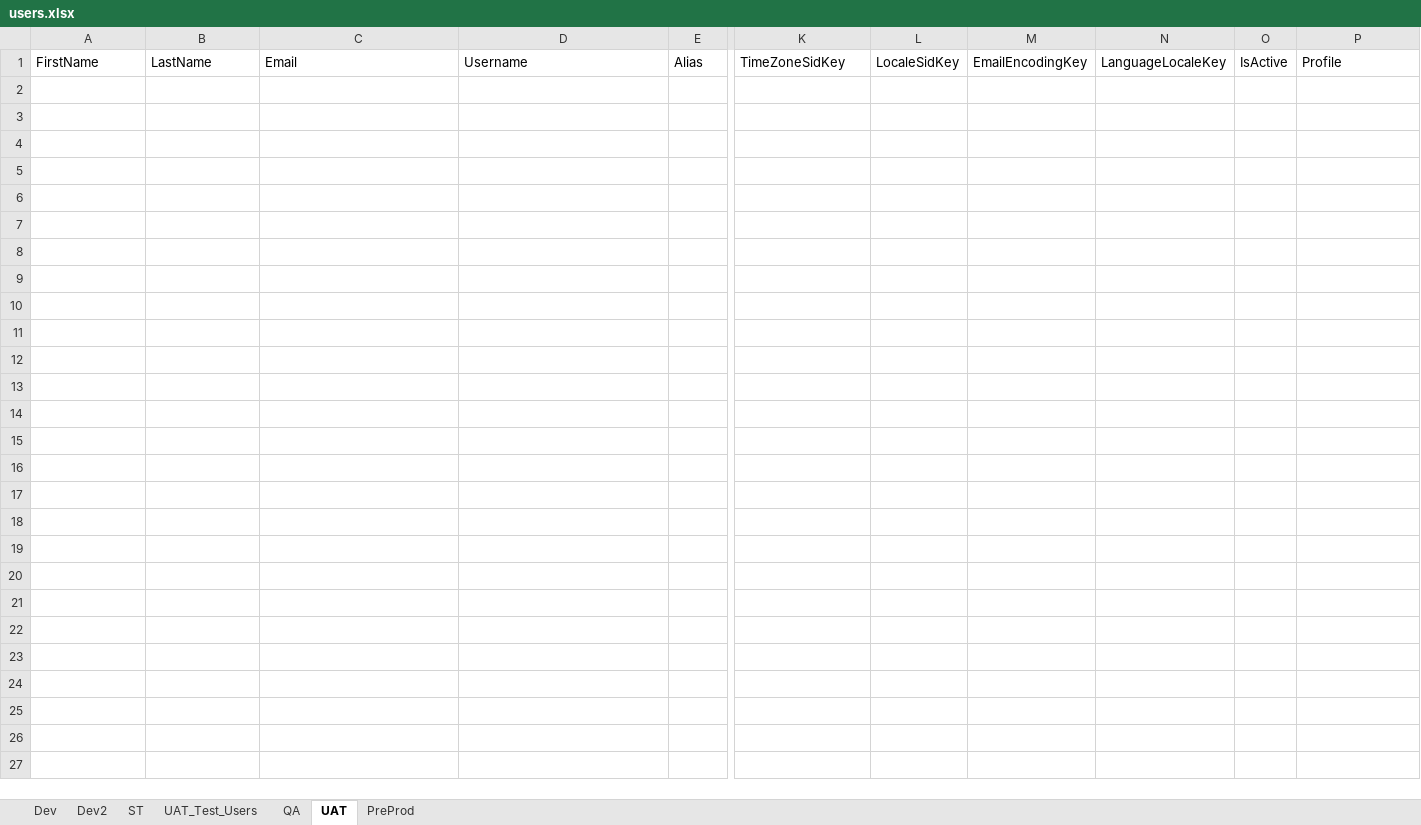
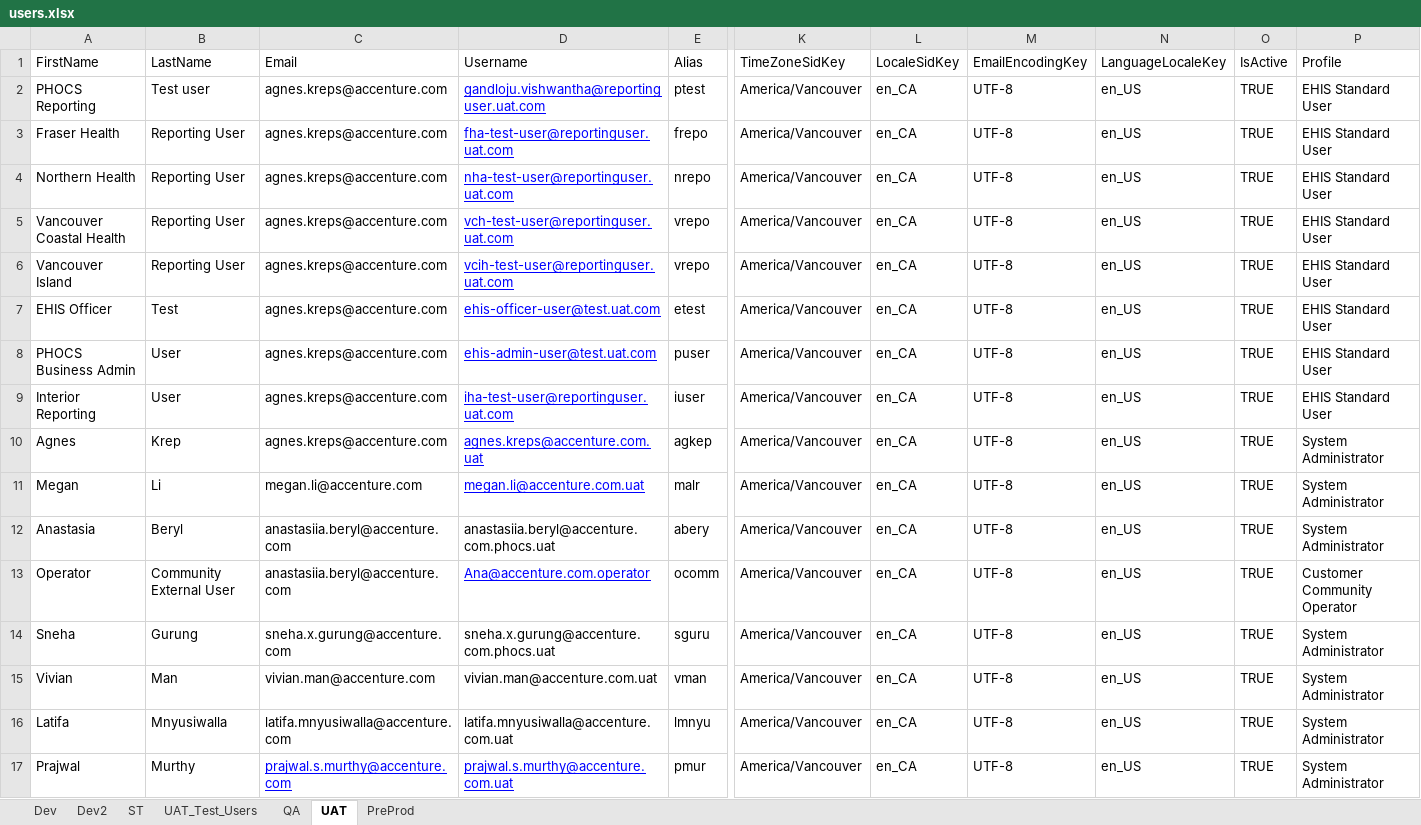
Before and after one commit to bcgov/MOH-ALR, an Excel workbook: sandbox-refresh-csvs/users.xlsx, sheet UAT, drawn as a sheet; only a part is shown, gaps mark what is left out; values as stored, in another font and other column widths than the file's, no borders; rows hold the shown columns only; the diff names each change by its address in the sheet, - before the commit and + after, or states it on an @@ line.

Commit message:
users -uat

```diff
--- a/sandbox-refresh-csvs/users.xlsx (sheet UAT)
+++ b/sandbox-refresh-csvs/users.xlsx (sheet UAT)
+row 2: PHOCS Reporting | Test user | agnes.kreps@accenture.com | gandloju.vishwantha@reportinguser.uat.com | ptest | America/Vancouver | en_CA | UTF-8 | en_US | TRUE | EHIS Standard User
+row 3: Fraser Health | Reporting User | agnes.kreps@accenture.com | fha-test-user@reportinguser.uat.com | frepo | America/Vancouver | en_CA | UTF-8 | en_US | TRUE | EHIS Standard User
+row 4: Northern Health | Reporting User | agnes.kreps@accenture.com | nha-test-user@reportinguser.uat.com | nrepo | America/Vancouver | en_CA | UTF-8 | en_US | TRUE | EHIS Standard User
+row 5: Vancouver Coastal Health | Reporting User | agnes.kreps@accenture.com | vch-test-user@reportinguser.uat.com | vrepo | America/Vancouver | en_CA | UTF-8 | en_US | TRUE | EHIS Standard User
+row 6: Vancouver Island | Reporting User | agnes.kreps@accenture.com | vcih-test-user@reportinguser.uat.com | vrepo | America/Vancouver | en_CA | UTF-8 | en_US | TRUE | EHIS Standard User
+row 7: EHIS Officer | Test | agnes.kreps@accenture.com | ehis-officer-user@test.uat.com | etest | America/Vancouver | en_CA | UTF-8 | en_US | TRUE | EHIS Standard User
+row 8: PHOCS Business Admin | User | agnes.kreps@accenture.com | ehis-admin-user@test.uat.com | puser | America/Vancouver | en_CA | UTF-8 | en_US | TRUE | EHIS Standard User
+row 9: Interior Reporting | User | agnes.kreps@accenture.com | iha-test-user@reportinguser.uat.com | iuser | America/Vancouver | en_CA | UTF-8 | en_US | TRUE | EHIS Standard User
+row 10: Agnes | Krep | agnes.kreps@accenture.com | agnes.kreps@accenture.com.uat | agkep | America/Vancouver | en_CA | UTF-8 | en_US | TRUE | System Administrator
+row 11: Megan | Li | megan.li@accenture.com | megan.li@accenture.com.uat | malr | America/Vancouver | en_CA | UTF-8 | en_US | TRUE | System Administrator
+row 12: Anastasia | Beryl | anastasiia.beryl@accenture.com | anastasiia.beryl@accenture.com.phocs.uat | abery | America/Vancouver | en_CA | UTF-8 | en_US | TRUE | System Administrator
+row 13: Operator | Community External User | anastasiia.beryl@accenture.com | Ana@accenture.com.operator | ocomm | America/Vancouver | en_CA | UTF-8 | en_US | TRUE | Customer Community Operator
+row 14: Sneha | Gurung | sneha.x.gurung@accenture.com | sneha.x.gurung@accenture.com.phocs.uat | sguru | America/Vancouver | en_CA | UTF-8 | en_US | TRUE | System Administrator
+row 15: Vivian | Man | vivian.man@accenture.com | vivian.man@accenture.com.uat | vman | America/Vancouver | en_CA | UTF-8 | en_US | TRUE | System Administrator
+row 16: Latifa | Mnyusiwalla | latifa.mnyusiwalla@accenture.com | latifa.mnyusiwalla@accenture.com.uat | lmnyu | America/Vancouver | en_CA | UTF-8 | en_US | TRUE | System Administrator
+row 17: Prajwal | Murthy | prajwal.s.murthy@accenture.com | prajwal.s.murthy@accenture.com.uat | pmur | America/Vancouver | en_CA | UTF-8 | en_US | TRUE | System Administrator
```
Also changed, not shown: sheet Dev.
